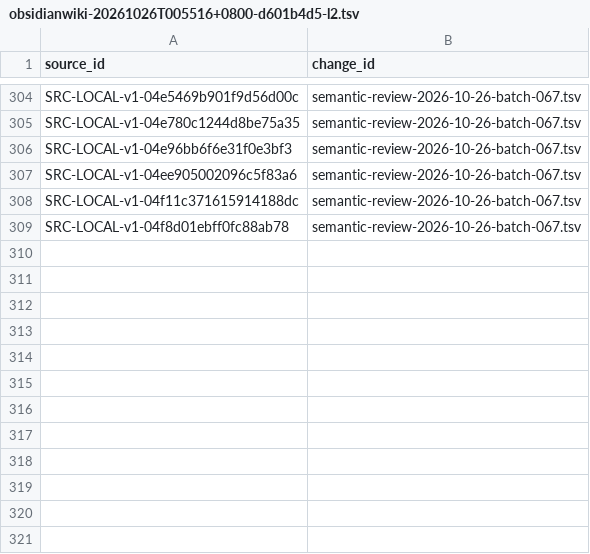
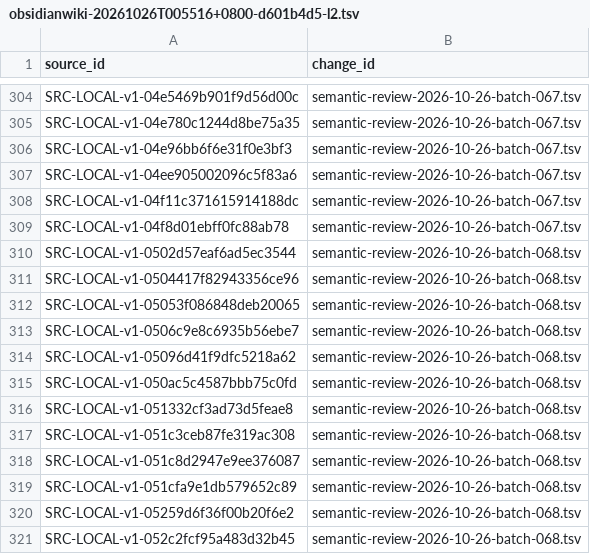
Before and after one commit to davyzhong/FLOW, a TSV file: docs/knowledge-base/00_governance/change-manifests/obsidianwiki-20261026T005516+0800-d601b4d5-l2.tsv, drawn as a sheet; only a part is shown, gaps mark what is left out; the diff names each change by its address in the sheet, - before the commit and + after, or states it on an @@ line.

```diff
--- a/docs/knowledge-base/00_governance/change-manifests/obsidianwiki-20261026T005516+0800-d601b4d5-l2.tsv
+++ b/docs/knowledge-base/00_governance/change-manifests/obsidianwiki-20261026T005516+0800-d601b4d5-l2.tsv
+row 310: SRC-LOCAL-v1-0502d57eaf6ad5ec3544 | semantic-review-2026-10-26-batch-068.tsv
+row 311: SRC-LOCAL-v1-0504417f82943356ce96 | semantic-review-2026-10-26-batch-068.tsv
+row 312: SRC-LOCAL-v1-05053f086848deb20065 | semantic-review-2026-10-26-batch-068.tsv
+row 313: SRC-LOCAL-v1-0506c9e8c6935b56ebe7 | semantic-review-2026-10-26-batch-068.tsv
+row 314: SRC-LOCAL-v1-05096d41f9dfc5218a62 | semantic-review-2026-10-26-batch-068.tsv
+row 315: SRC-LOCAL-v1-050ac5c4587bbb75c0fd | semantic-review-2026-10-26-batch-068.tsv
+row 316: SRC-LOCAL-v1-051332cf3ad73d5feae8 | semantic-review-2026-10-26-batch-068.tsv
+row 317: SRC-LOCAL-v1-051c3ceb87fe319ac308 | semantic-review-2026-10-26-batch-068.tsv
+row 318: SRC-LOCAL-v1-051c8d2947e9ee376087 | semantic-review-2026-10-26-batch-068.tsv
+row 319: SRC-LOCAL-v1-051cfa9e1db579652c89 | semantic-review-2026-10-26-batch-068.tsv
+row 320: SRC-LOCAL-v1-05259d6f36f00b20f6e2 | semantic-review-2026-10-26-batch-068.tsv
+row 321: SRC-LOCAL-v1-052c2fcf95a483d32b45 | semantic-review-2026-10-26-batch-068.tsv
```
Also changed, not shown: docs/knowledge-base/10_sources/coverage-2026-10-26.tsv, docs/knowledge-base/99_manifest/inventory.tsv, 9 other files.
